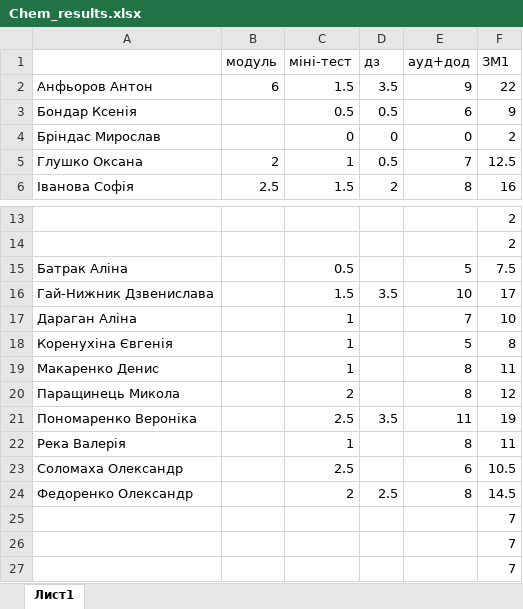
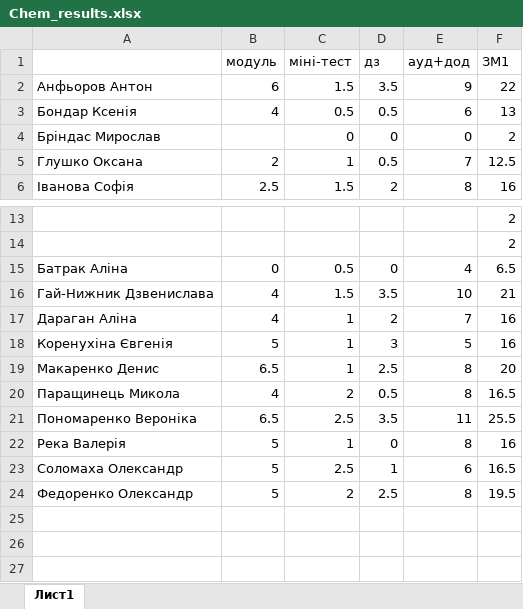
Before and after one commit to l432/NMK, an Excel workbook: Lecture/Chem/2023_24/1semestr/Chem_results.xlsx, sheet Лист1, drawn as a sheet; only a part is shown, gaps mark what is left out; values as stored, in another font and other column widths than the file's, no borders; the diff names each change by its address in the sheet, - before the commit and + after, or states it on an @@ line.

```diff
--- a/Lecture/Chem/2023_24/1semestr/Chem_results.xlsx (sheet Лист1)
+++ b/Lecture/Chem/2023_24/1semestr/Chem_results.xlsx (sheet Лист1)
-B3 (модуль): (empty)
+B3 (модуль): 4
-F3 (ЗМ1): 9
+F3 (ЗМ1): 13
-B15 (модуль): (empty)
+B15 (модуль): 0
-D15 (дз): (empty)
+D15 (дз): 0
-E15 (ауд+дод): 5
+E15 (ауд+дод): 4
-F15 (ЗМ1): 7.5
+F15 (ЗМ1): 6.5
-B16:B17 (модуль): (empty)
+B16:B17 (модуль): 4
-F16 (ЗМ1): 17
+F16 (ЗМ1): 21
-D17 (дз): (empty)
+D17 (дз): 2
-F17 (ЗМ1): 10
+F17 (ЗМ1): 16
-B18 (модуль): (empty)
+B18 (модуль): 5
-D18 (дз): (empty)
+D18 (дз): 3
-F18 (ЗМ1): 8
+F18 (ЗМ1): 16
-B19 (модуль): (empty)
+B19 (модуль): 6.5
-D19 (дз): (empty)
+D19 (дз): 2.5
-F19 (ЗМ1): 11
+F19 (ЗМ1): 20
-B20 (модуль): (empty)
+B20 (модуль): 4
-D20 (дз): (empty)
+D20 (дз): 0.5
-F20 (ЗМ1): 12
+F20 (ЗМ1): 16.5
-B21 (модуль): (empty)
+B21 (модуль): 6.5
-F21 (ЗМ1): 19
+F21 (ЗМ1): 25.5
-B22:B24 (модуль): (empty)
+B22:B24 (модуль): 5
-D22 (дз): (empty)
+D22 (дз): 0
-F22 (ЗМ1): 11
+F22 (ЗМ1): 16
-D23 (дз): (empty)
+D23 (дз): 1
-F23 (ЗМ1): 10.5
+F23 (ЗМ1): 16.5
-F24 (ЗМ1): 14.5
+F24 (ЗМ1): 19.5
-row 25:  |  |  |  |  | 7
-row 26:  |  |  |  |  | 7
-row 27:  |  |  |  |  | 7
```
Also changed, not shown: 2 other files.
